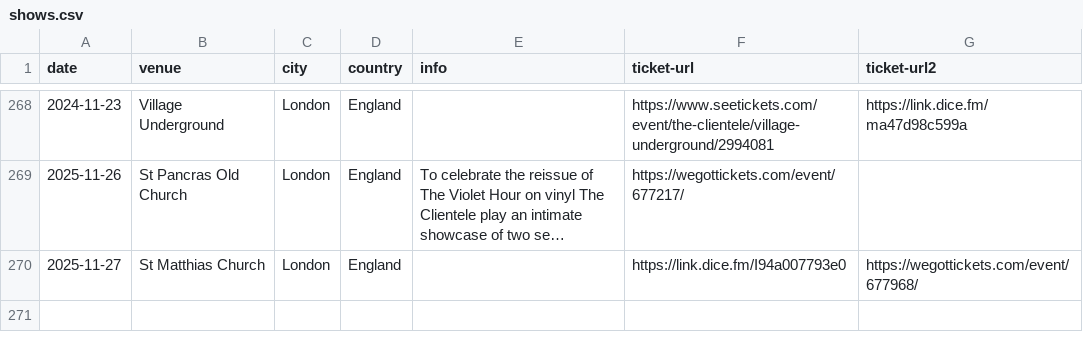
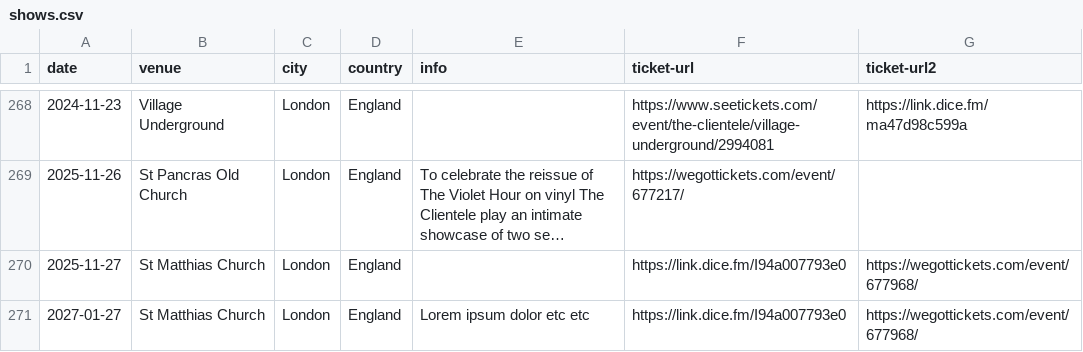
Before and after one commit to pidgpowell/clientele, a CSV file: content/shows.csv, drawn as a sheet; only a part is shown, gaps mark what is left out; long unchanged cells end in ….

```diff
--- a/content/shows.csv
+++ b/content/shows.csv
@@ -270 +270,2 @@ date,venue,city,country,info,ticket-url,ticket-url2
 2025-11-27,St Matthias Church,London,England,,https://link.dice.fm/I94a007793e0,https://wegottickets.com/event/677968/,
+2027-01-27,St Matthias Church,London,England,Lorem ipsum dolor etc etc,https://link.dice.fm/I94a007793e0,https://wegottickets.com/event/677968/,
```
Also changed, not shown: 5 other files.
